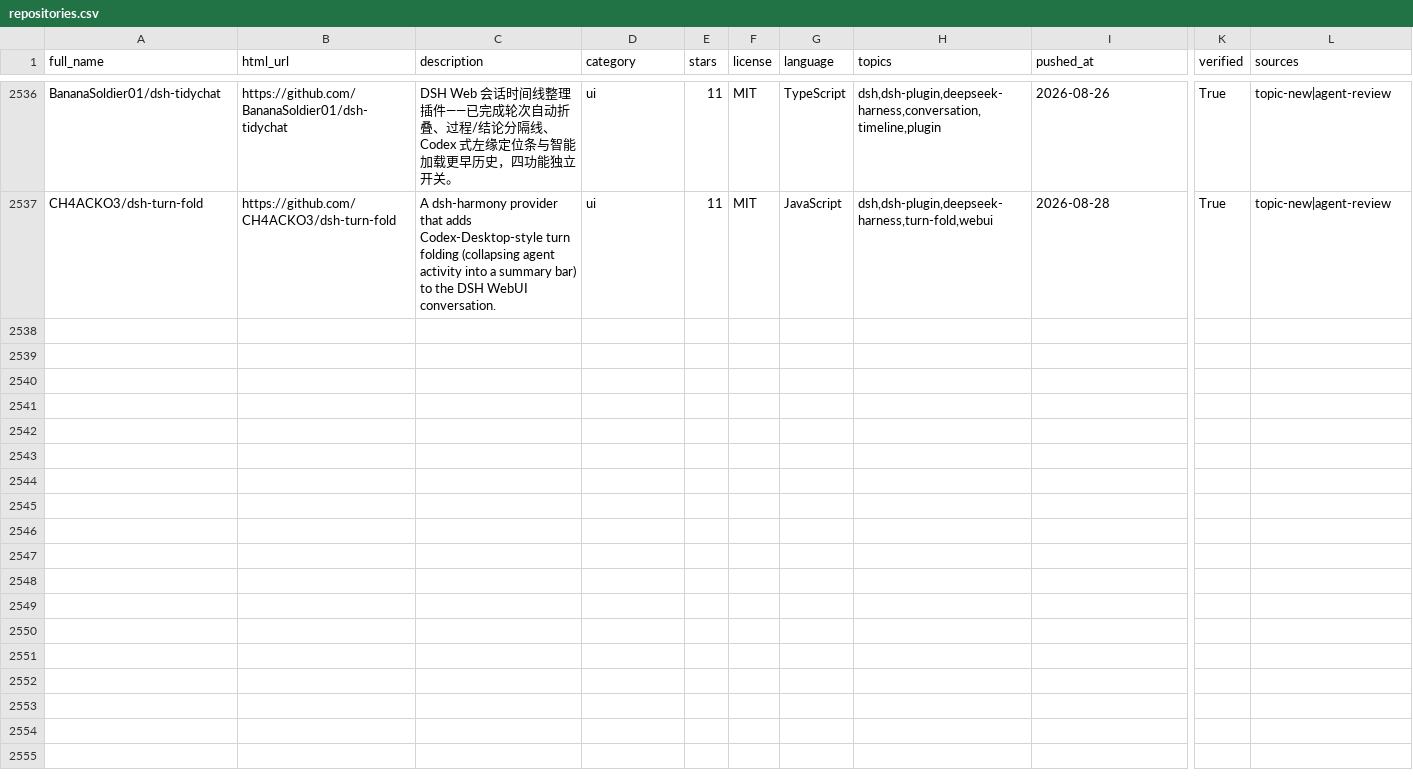
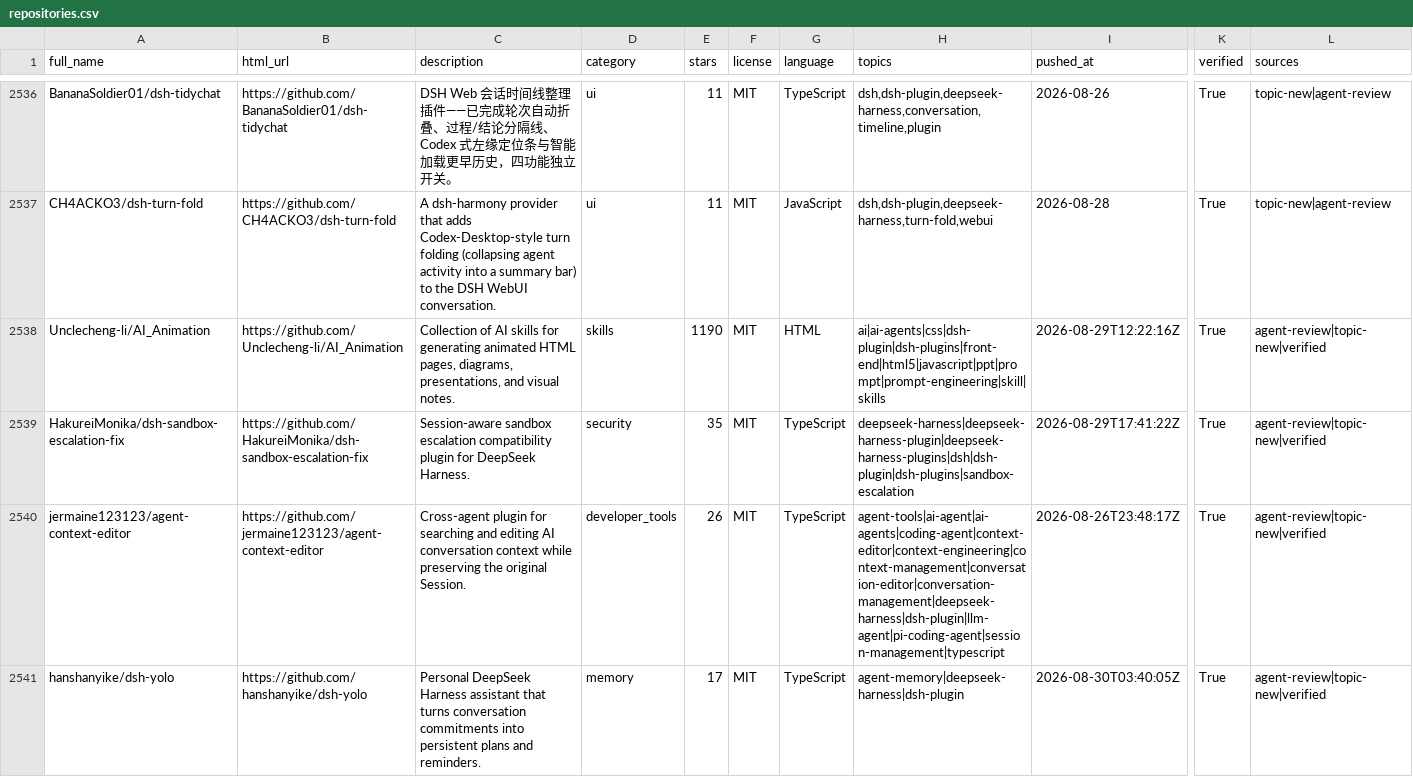
Before and after one commit to Eternalloveone/awesome-dsh-plugins-2, a CSV file: data/repositories.csv, drawn as a sheet; only a part is shown, gaps mark what is left out; rows hold the shown columns only; the diff covers the shown part only; the diff names each change by its address in the sheet, - before the commit and + after, or states it on an @@ line.

Commit message:
data: refresh dsh-plugin topic catalog (2026-08-30)

```diff
--- a/data/repositories.csv
+++ b/data/repositories.csv
+row 2538: Unclecheng-li/AI_Animation | https://github.com/Unclecheng-li/AI_Animation | Collection of AI skills for generating animated HTML pages, diagrams, presentations, and visual notes. | skills | 1190 | MIT | HTML | ai|ai-agents|css|dsh-plugin|dsh-plugins|front-end|html5|javascript|ppt|prompt|prompt-engineering|skill|skills | 2026-08-29T12:22:16Z | True | agent-review|topic-new|verified
+row 2539: HakureiMonika/dsh-sandbox-escalation-fix | https://github.com/HakureiMonika/dsh-sandbox-escalation-fix | Session-aware sandbox escalation compatibility plugin for DeepSeek Harness. | security | 35 | MIT | TypeScript | deepseek-harness|deepseek-harness-plugin|deepseek-harness-plugins|dsh|dsh-plugin|dsh-plugins|sandbox-escalation | 2026-08-29T17:41:22Z | True | agent-review|topic-new|verified
+row 2540: jermaine123123/agent-context-editor | https://github.com/jermaine123123/agent-context-editor | Cross-agent plugin for searching and editing AI conversation context while preserving the original Session. | developer_tools | 26 | MIT | TypeScript | agent-tools|ai-agent|ai-agents|coding-agent|context-editor|context-engineering|context-management|conversation-editor|conversation-management|deepseek-harness|dsh-plugin|llm-agent|pi-coding-agent|session-management|typescript | 2026-08-26T23:48:17Z | True | agent-review|topic-new|verified
+row 2541: hanshanyike/dsh-yolo | https://github.com/hanshanyike/dsh-yolo | Personal DeepSeek Harness assistant that turns conversation commitments into persistent plans and reminders. | memory | 17 | MIT | TypeScript | agent-memory|deepseek-harness|dsh-plugin | 2026-08-30T03:40:05Z | True | agent-review|topic-new|verified
```
Also changed, not shown: 12 added rows elsewhere in this file, data/dsh-plugin-topic-candidates.csv, 20 other files.
